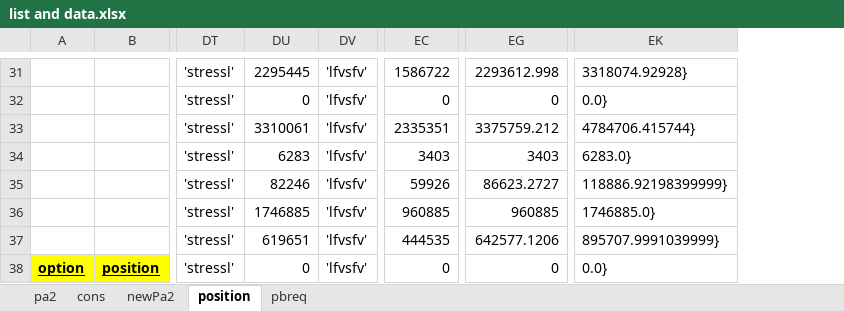
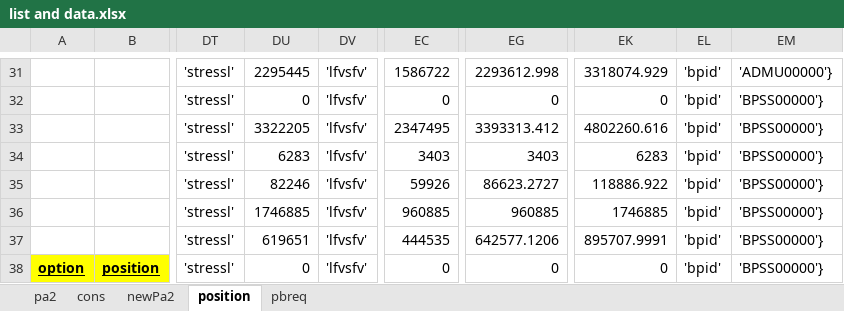
Before and after one commit to duongdidom/DDDfirst, an Excel workbook: list and data.xlsx, sheet position, drawn as a sheet; only a part is shown, gaps mark what is left out; values as stored, in another font and other column widths than the file's, no borders; charts and pictures not drawn; removed rows and columns are numbered as before the commit, all else as after; the diff covers the shown part only; the diff names each change by its address in the sheet, - before the commit and + after, or states it on an @@ line.

```diff
--- a/list and data.xlsx (sheet position)
+++ b/list and data.xlsx (sheet position)
-column EK, rows 31-38: 3318074.92928} | 0.0} | 4784706.415744} | 6283.0} | 118886.92198399999} | 1746885.0} | 895707.9991039999} | 0.0}
+column EK, rows 31-38: 3318074.929 | 0 | 4802260.616 | 6283 | 118886.922 | 1746885 | 895707.9991 | 0
+column EL, rows 31-38: all 'bpid'
+column EM, rows 31-38: 'ADMU00000'} | 'BPSS00000'} | 'BPSS00000'} | 'BPSS00000'} | 'BPSS00000'} | 'BPSS00000'} | 'BPSS00000'} | 'BPSS00000'}
-DU33: 3310061
+DU33: 3322205
-EC33: 2335351
+EC33: 2347495
-EG33: 3375759.212
+EG33: 3393313.412
```
Also changed, not shown: 8 added rows and 11 edited cells elsewhere in this sheet, charts or pictures, 2 other files.
